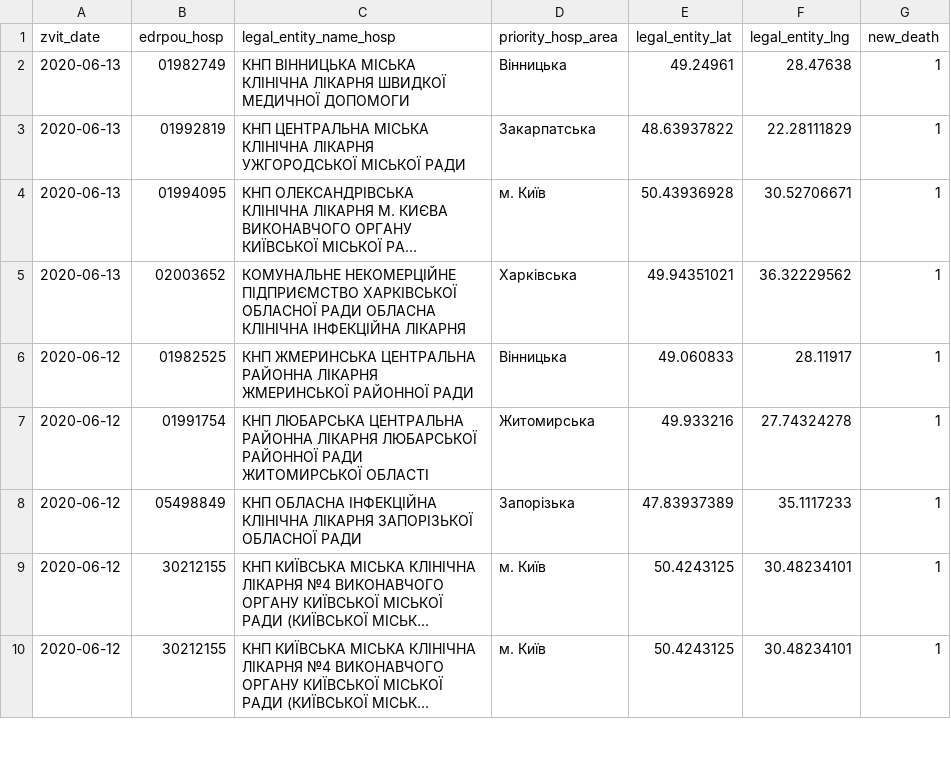
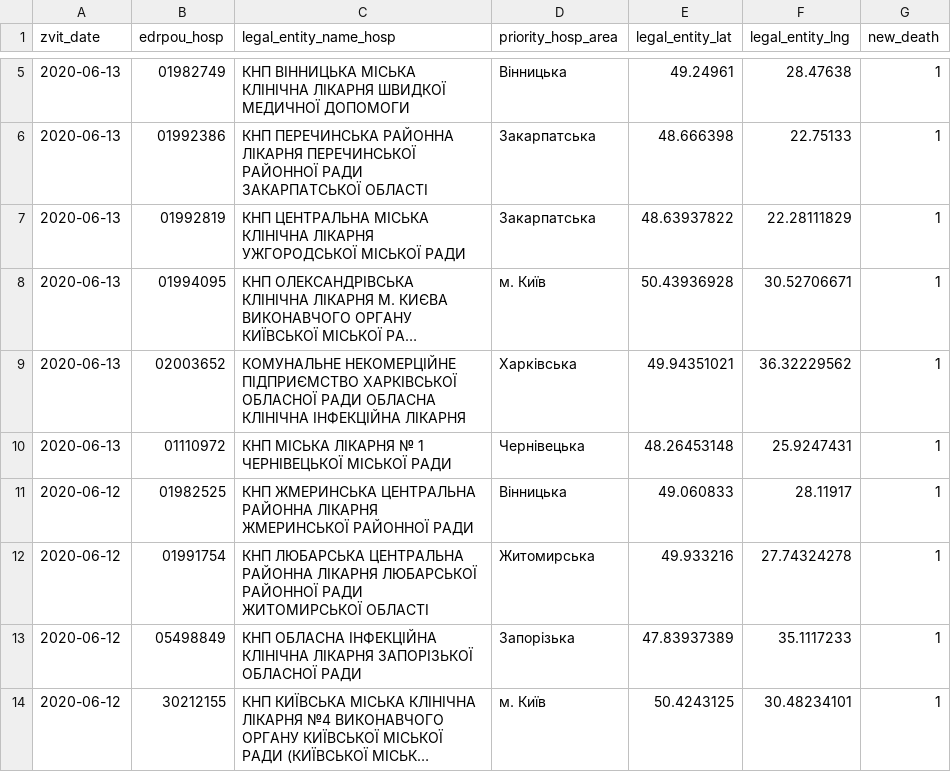
Before and after one commit to texty/covid-19, a CSV file: data/ukraine/death_cases.csv, drawn as a sheet; only a part is shown, gaps mark what is left out; the shorter side is filled out with more unchanged rows; long unchanged cells end in …; the diff covers the shown part only.

```diff
--- a/data/ukraine/death_cases.csv
+++ b/data/ukraine/death_cases.csv
@@ -2,2 +5,3 @@
 2020-06-13,"01982749","КНП ВІННИЦЬКА МІСЬКА КЛІНІЧНА ЛІКАРНЯ ШВИДКОЇ МЕДИЧНОЇ ДОПОМОГИ","Вінницька",49.24961,28.47638,1
+2020-06-13,"01992386","КНП ПЕРЕЧИНСЬКА РАЙОННА ЛІКАРНЯ ПЕРЕЧИНСЬКОЇ РАЙОННОЇ РАДИ ЗАКАРПАТСЬКОЇ ОБЛАСТІ","Закарпатська",48.666398,22.75133,1
 2020-06-13,"01992819","КНП ЦЕНТРАЛЬНА МІСЬКА КЛІНІЧНА ЛІКАРНЯ УЖГОРОДСЬКОЇ МІСЬКОЇ РАДИ","Закарпатська",48.63937822,22.28111829,1
@@ -5,2 +9,3 @@
 2020-06-13,"02003652","КОМУНАЛЬНЕ  НЕКОМЕРЦІЙНЕ ПІДПРИЄМСТВО ХАРКІВСЬКОЇ ОБЛАСНОЇ РАДИ ОБЛАСНА КЛІНІЧНА ІНФЕКЦІЙНА ЛІКАРНЯ","Харківська",49.94351021,36.32229562,1
+2020-06-13,"01110972","КНП МІСЬКА ЛІКАРНЯ № 1 ЧЕРНІВЕЦЬКОЇ МІСЬКОЇ РАДИ","Чернівецька",48.26453148,25.9247431,1
 2020-06-12,"01982525","КНП ЖМЕРИНСЬКА ЦЕНТРАЛЬНА РАЙОННА ЛІКАРНЯ ЖМЕРИНСЬКОЇ РАЙОННОЇ РАДИ","Вінницька",49.060833,28.11917,1
```
Also changed, not shown: 10 added rows elsewhere in this file, data/ukraine/cases_by_date.csv, data/ukraine/cases_by_region.csv, 3 other files.
